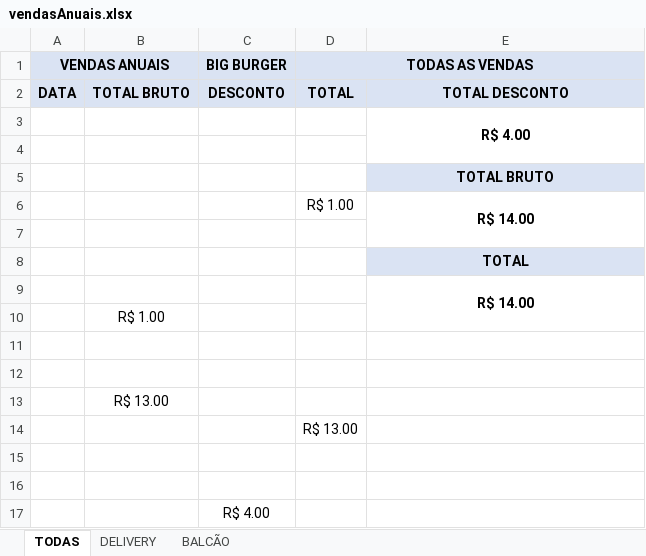
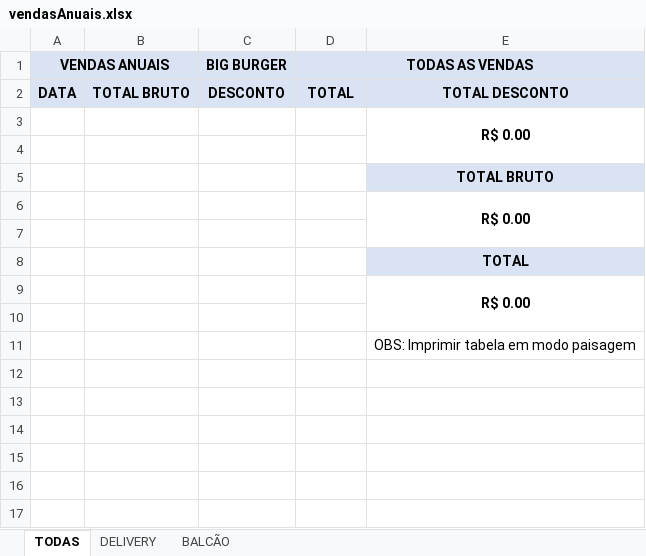
Before and after one commit to TheuFerreira/Hamburgueria, an Excel workbook: Hamburgueria - PC/Excel/vendasAnuais.xlsx, sheet TODAS, drawn as a sheet; values as stored, in another font and other column widths than the file's, no borders; removed rows and columns are numbered as before the commit, all else as after; the diff names each change by its address in the sheet, - before the commit and + after, or states it on an @@ line.

```diff
--- a/Hamburgueria - PC/Excel/vendasAnuais.xlsx (sheet TODAS)
+++ b/Hamburgueria - PC/Excel/vendasAnuais.xlsx (sheet TODAS)
-E3: R$ 4.00
+E3: R$ 0.00
-row 6:  |  |  | R$ 1.00 | R$ 14.00
+row 6:  |  |  |  | R$ 0.00
-E9: R$ 14.00
+E9: R$ 0.00
-E9:E10 merged
+E9:E10 merged
-row 10:  | R$ 1.00
-E11: (empty)
+E11: OBS: Imprimir tabela em modo paisagem
-row 13:  | R$ 13.00
-row 14:  |  |  | R$ 13.00
-row 15: (empty)
-row 16: (empty)
-row 17:  |  | R$ 4.00
```
Also changed, not shown: sheet BALCÃO, sheet DELIVERY, Hamburgueria - PC/Excel/vendasCustomizadas.xlsx, Hamburgueria - PC/Excel/vendasDiarias.xlsx, 11 other files.
